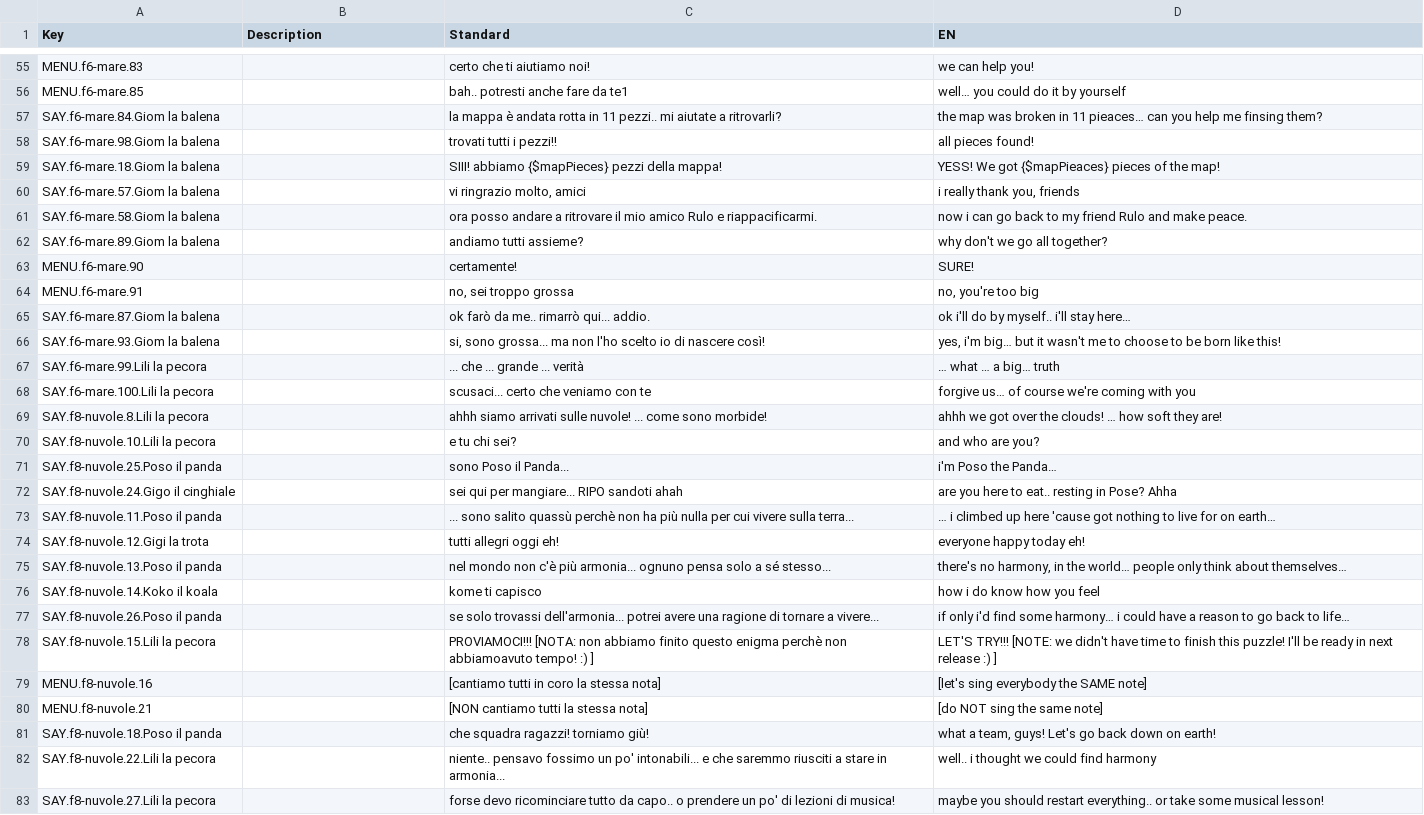
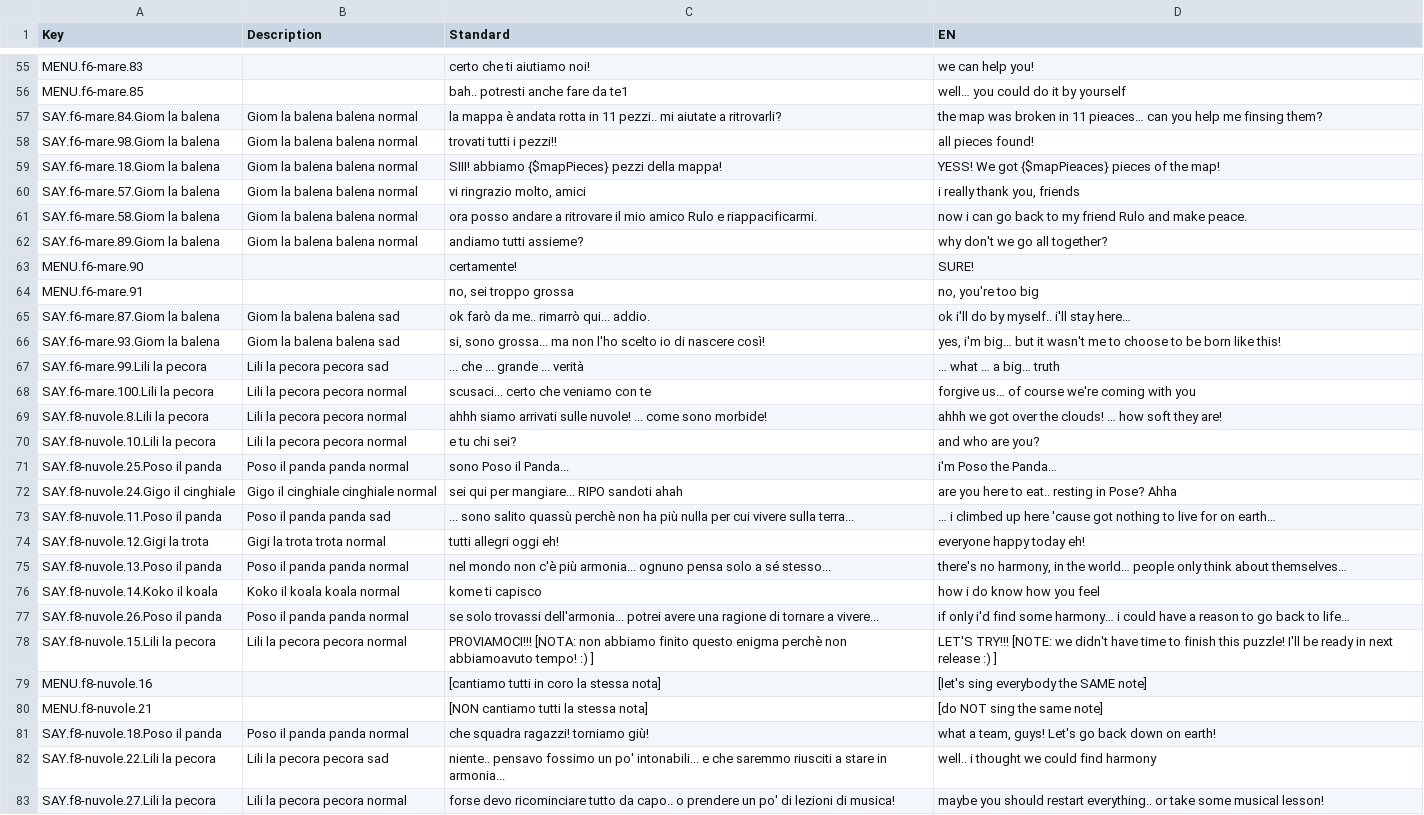
Before and after one commit to 2042ed/JAM.NotJustASheep, a CSV file: Assets/_docs/fungus_localization.csv, drawn as a sheet; only a part is shown, gaps mark what is left out; the diff covers the shown part only; the diff names each change by its address in the sheet, - before the commit and + after, or states it on an @@ line.

```diff
--- a/Assets/_docs/fungus_localization.csv
+++ b/Assets/_docs/fungus_localization.csv
-B57:B62 (Description): (empty)
+B57:B62 (Description): Giom la balena balena normal
-B65:B66 (Description): (empty)
+B65:B66 (Description): Giom la balena balena sad
-B67 (Description): (empty)
+B67 (Description): Lili la pecora pecora sad
-B68:B70 (Description): (empty)
+B68:B70 (Description): Lili la pecora pecora normal
-B71 (Description): (empty)
+B71 (Description): Poso il panda panda normal
-B72 (Description): (empty)
+B72 (Description): Gigo il cinghiale cinghiale normal
-B73 (Description): (empty)
+B73 (Description): Poso il panda panda sad
-B74 (Description): (empty)
+B74 (Description): Gigi la trota trota normal
-B75 (Description): (empty)
+B75 (Description): Poso il panda panda normal
-B76 (Description): (empty)
+B76 (Description): Koko il koala koala normal
-B77 (Description): (empty)
+B77 (Description): Poso il panda panda normal
-B78 (Description): (empty)
+B78 (Description): Lili la pecora pecora normal
-B81 (Description): (empty)
+B81 (Description): Poso il panda panda normal
-B82 (Description): (empty)
+B82 (Description): Lili la pecora pecora sad
-B83 (Description): (empty)
+B83 (Description): Lili la pecora pecora normal
```
Also changed, not shown: 1 added row and 147 edited cells elsewhere in this file.
